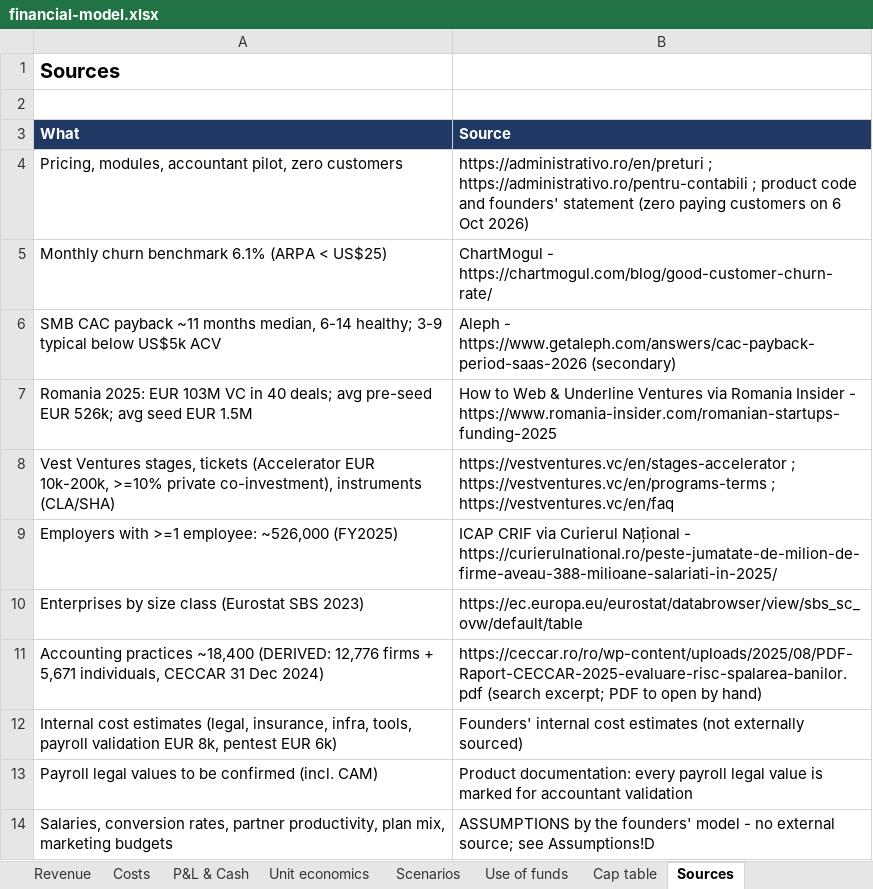
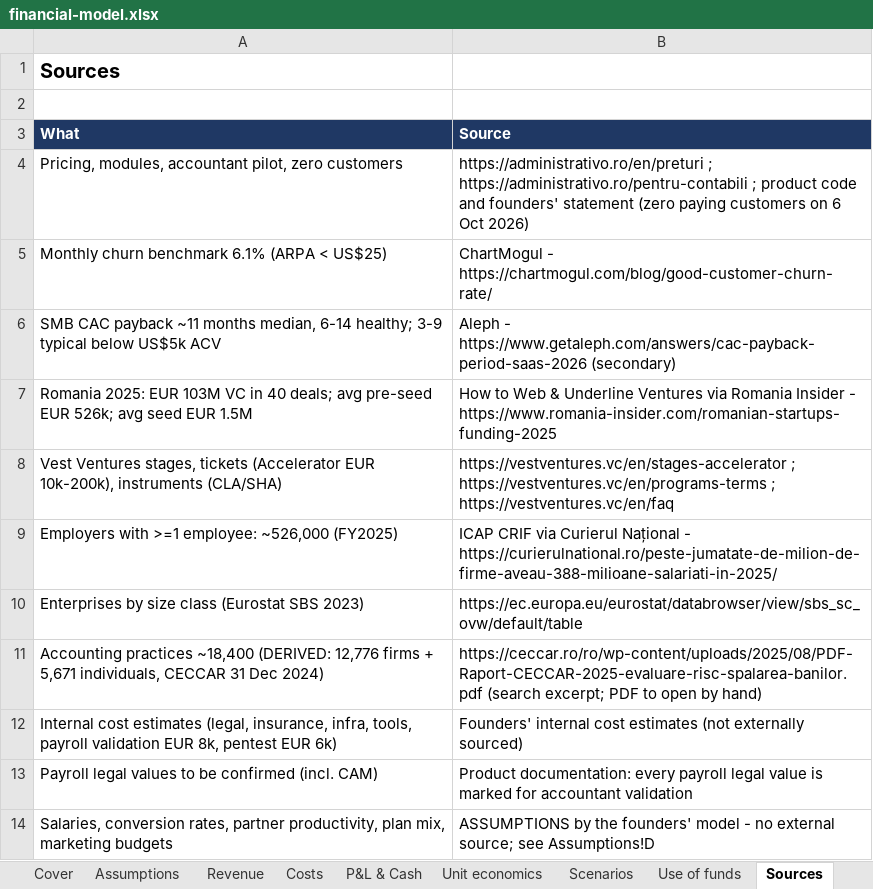
Before and after one commit to miroslav43/ERP, an Excel workbook: vestventures/financial-model.xlsx, sheet Sources, drawn as a sheet; values as stored, in another font and other column widths than the file's, no borders; the diff names each change by its address in the sheet, - before the commit and + after, or states it on an @@ line.

```diff
--- a/vestventures/financial-model.xlsx (sheet Sources)
+++ b/vestventures/financial-model.xlsx (sheet Sources)
-sheet tab: Cap table
-A8 (What): …(Accelerator EUR 10k-200k, >=10% private co-investment), instruments (CLA/SHA)
+A8 (What): …(Accelerator EUR 10k-200k), instruments (CLA/SHA)
```
Also changed, not shown: sheet P&L & Cash, sheet Use of funds, sheet Assumptions, sheet Cover, sheet Scenarios, formulas that keep their value, 23 other files.
